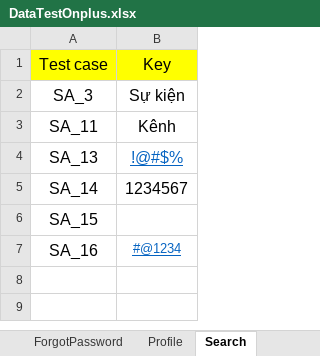
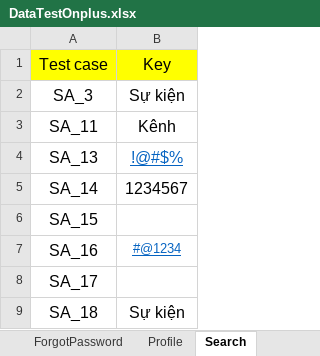
Before and after one commit to hung2602/auto-test, an Excel workbook: data/DataTestOnplus.xlsx, sheet Search, drawn as a sheet; values as stored, in another font and other column widths than the file's, no borders; the diff names each change by its address in the sheet, - before the commit and + after, or states it on an @@ line.

Commit message:
update search test SA_18,27,28.

```diff
--- a/data/DataTestOnplus.xlsx (sheet Search)
+++ b/data/DataTestOnplus.xlsx (sheet Search)
+row 8: SA_17
+row 9: SA_18 | Sự kiện
```
Also changed, not shown: 15 other files.
